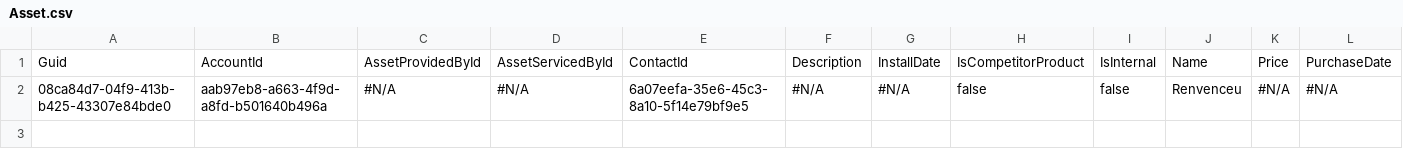
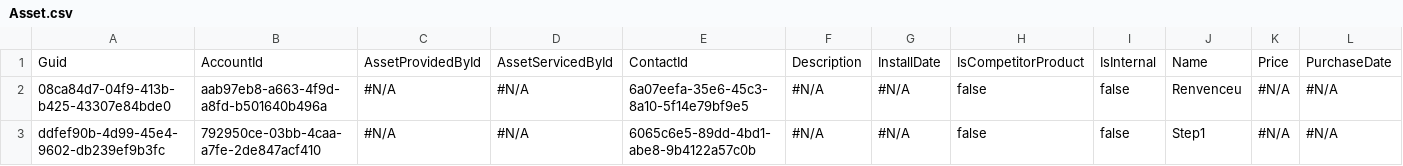
Before and after one commit to Prodlymoover/CPQTest14, a CSV file: Asset.csv, drawn as a sheet; only a part is shown; rows hold the shown columns only; the diff names each change by its address in the sheet, - before the commit and + after, or states it on an @@ line.

```diff
--- a/Asset.csv
+++ b/Asset.csv
+row 3: ddfef90b-4d99-45e4-9602-db239ef9b3fc | 792950ce-03bb-4caa-a7fe-2de847acf410 | #N/A | #N/A | 6065c6e5-89dd-4bd1-abe8-9b4122a57c0b | #N/A | #N/A | false | false | Step1 | #N/A | #N/A
```
Also changed, not shown: Account.csv, Case.csv, 3 other files.
